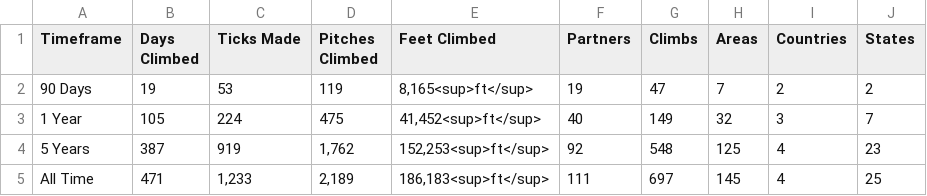
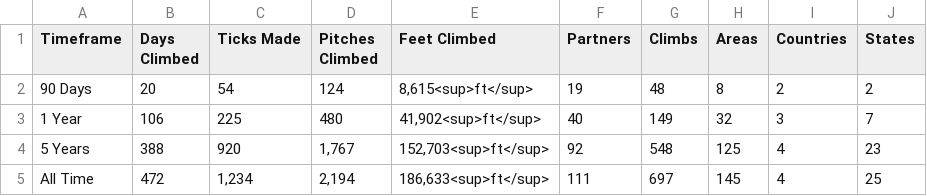
Before and after one commit to achiquit/ticks-db, a CSV file: data/overview-stats.csv, drawn as a sheet.

```diff
--- a/data/overview-stats.csv
+++ b/data/overview-stats.csv
@@ -1,5 +1,5 @@
 Timeframe,"Days Climbed","Ticks Made","Pitches Climbed","Feet Climbed",Partners,Climbs,Areas,Countries,States
-"90 Days",19,53,119,"8,165<sup>ft</sup>",19,47,7,2,2
-"1 Year",105,224,475,"41,452<sup>ft</sup>",40,149,32,3,7
-"5 Years",387,919,"1,762","152,253<sup>ft</sup>",92,548,125,4,23
-"All Time",471,"1,233","2,189","186,183<sup>ft</sup>",111,697,145,4,25
+"90 Days",20,54,124,"8,615<sup>ft</sup>",19,48,8,2,2
+"1 Year",106,225,480,"41,902<sup>ft</sup>",40,149,32,3,7
+"5 Years",388,920,"1,767","152,703<sup>ft</sup>",92,548,125,4,23
+"All Time",472,"1,234","2,194","186,633<sup>ft</sup>",111,697,145,4,25
```
Also changed, not shown: data/monthly-height.csv, data/ticks-by-grade.csv, 7 other files.
